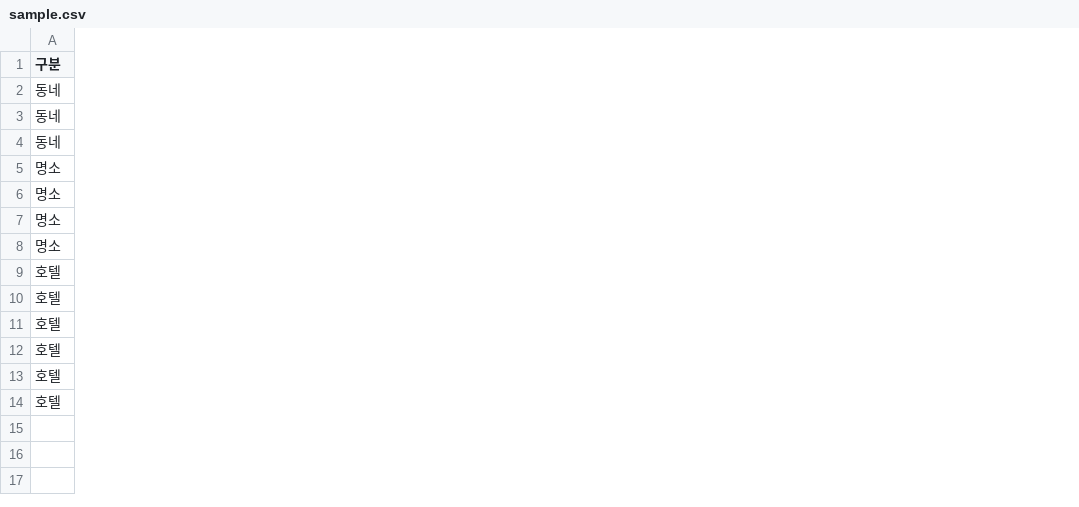
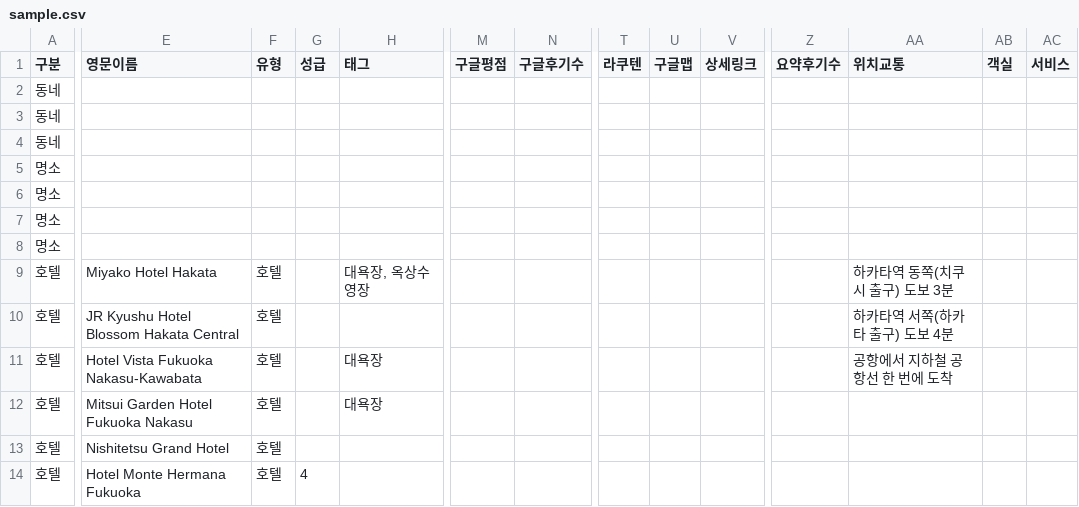
Before and after one commit to linus707/RINO.gpt.ai-best, a CSV file: travel-map/data/sample.csv, drawn as a sheet; only a part is shown, gaps mark what is left out; the diff covers the shown part only; the diff names each change by its address in the sheet, - before the commit and + after, or states it on an @@ line.

```diff
--- a/travel-map/data/sample.csv
+++ b/travel-map/data/sample.csv
+column E (영문이름), rows 9-14: Miyako Hotel Hakata | JR Kyushu Hotel Blossom Hakata Central | Hotel Vista Fukuoka Nakasu-Kawabata | Mitsui Garden Hotel Fukuoka Nakasu | Nishitetsu Grand Hotel | Hotel Monte Hermana Fukuoka
+column F (유형), rows 9-14: all 호텔
+column G (성급), row 14: 4
+column H (태그), rows 9-12: 대욕장, 옥상수영장 |  | 대욕장 | 대욕장
+column M (구글평점), empty
+column N (구글후기수), empty
+column T (라쿠텐), empty
+column U (구글맵), empty
+column V (상세링크), empty
+column Z (요약후기수), empty
+column AA (위치교통), rows 9-11: 하카타역 동쪽(치쿠시 출구) 도보 3분 | 하카타역 서쪽(하카타 출구) 도보 4분 | 공항에서 지하철 공항선 한 번에 도착
+column AB (객실), empty
+column AC (서비스), empty
```
Also changed, not shown: 1 added column and 5 edited cells elsewhere in this file, 5 other files.
